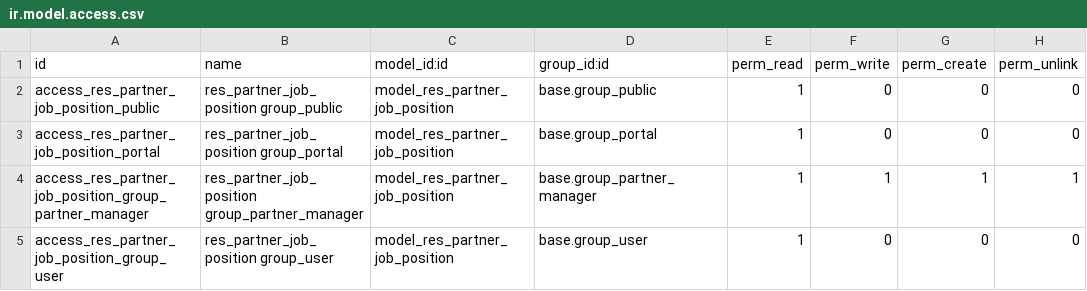
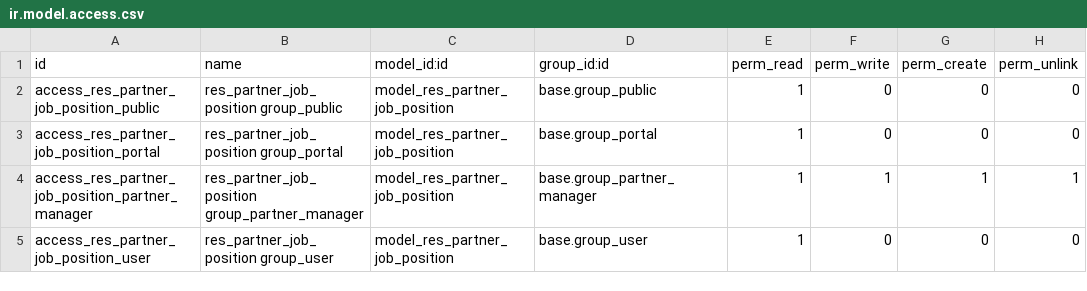
Before and after one commit to coopiteasy/partner-contact, a CSV file: partner_contact_job_position/security/ir.model.access.csv, drawn as a sheet.

Commit message:
[MIG] partner_contact_job_position: Migration to 12.0
Signed-off-by: Carmen Bianca Bakker <carmen@coopiteasy.be>

[UPD] Update partner_contact_job_position.pot

Signed-off-by: Carmen Bianca Bakker <carmen@coopiteasy.be>

[UPD] README.rst

Signed-off-by: Carmen Bianca Bakker <carmen@coopiteasy.be>

```diff
--- a/partner_contact_job_position/security/ir.model.access.csv
+++ b/partner_contact_job_position/security/ir.model.access.csv
@@ -3,3 +3,3 @@
 "access_res_partner_job_position_portal","res_partner_job_position group_portal","model_res_partner_job_position","base.group_portal",1,0,0,0
-"access_res_partner_job_position_group_partner_manager","res_partner_job_position group_partner_manager","model_res_partner_job_position","base.group_partner_manager",1,1,1,1
-"access_res_partner_job_position_group_user","res_partner_job_position group_user","model_res_partner_job_position","base.group_user",1,0,0,0
+"access_res_partner_job_position_partner_manager","res_partner_job_position group_partner_manager","model_res_partner_job_position","base.group_partner_manager",1,1,1,1
+"access_res_partner_job_position_user","res_partner_job_position group_user","model_res_partner_job_position","base.group_user",1,0,0,0
```
Also changed, not shown: 9 other files.
